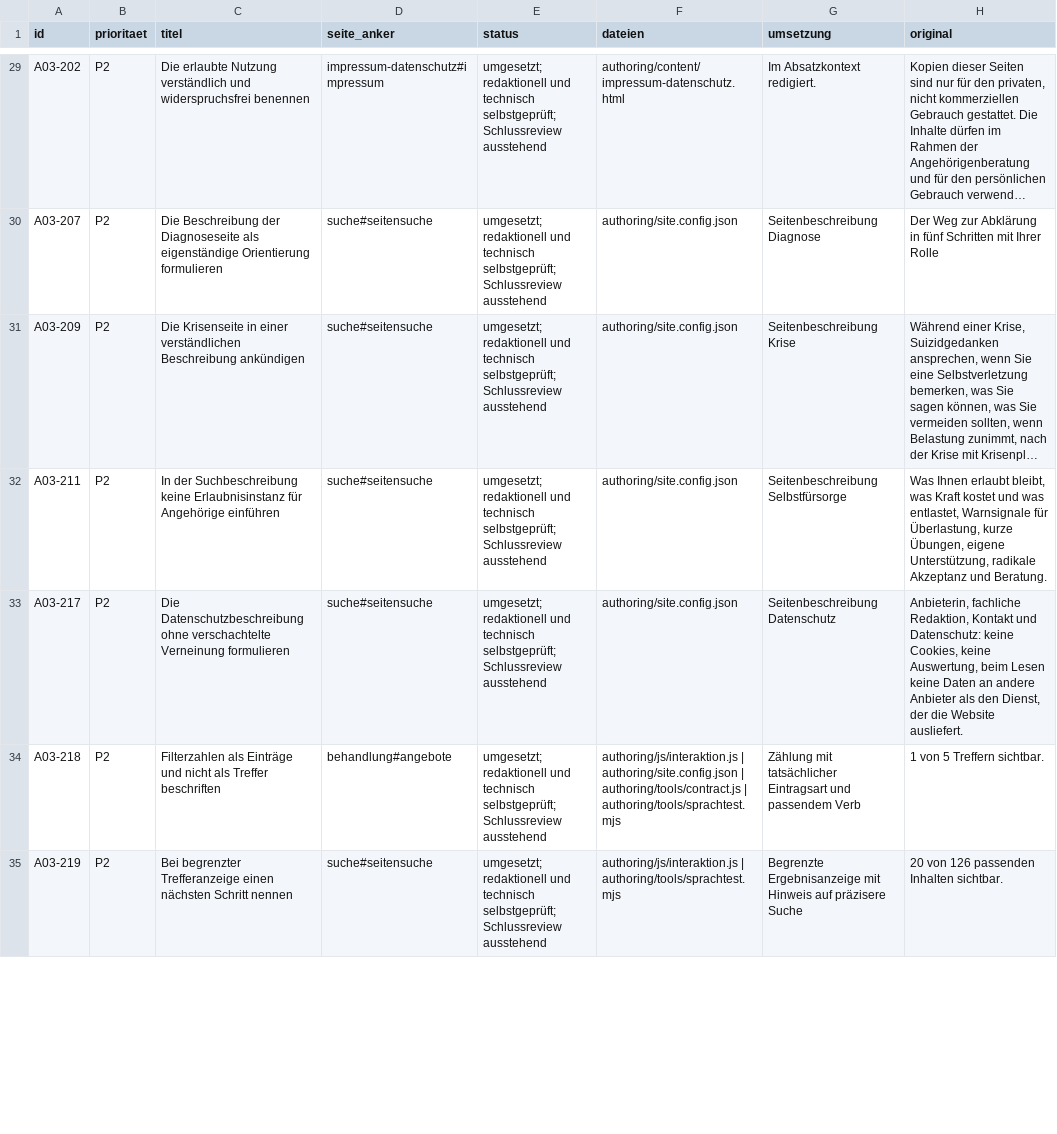
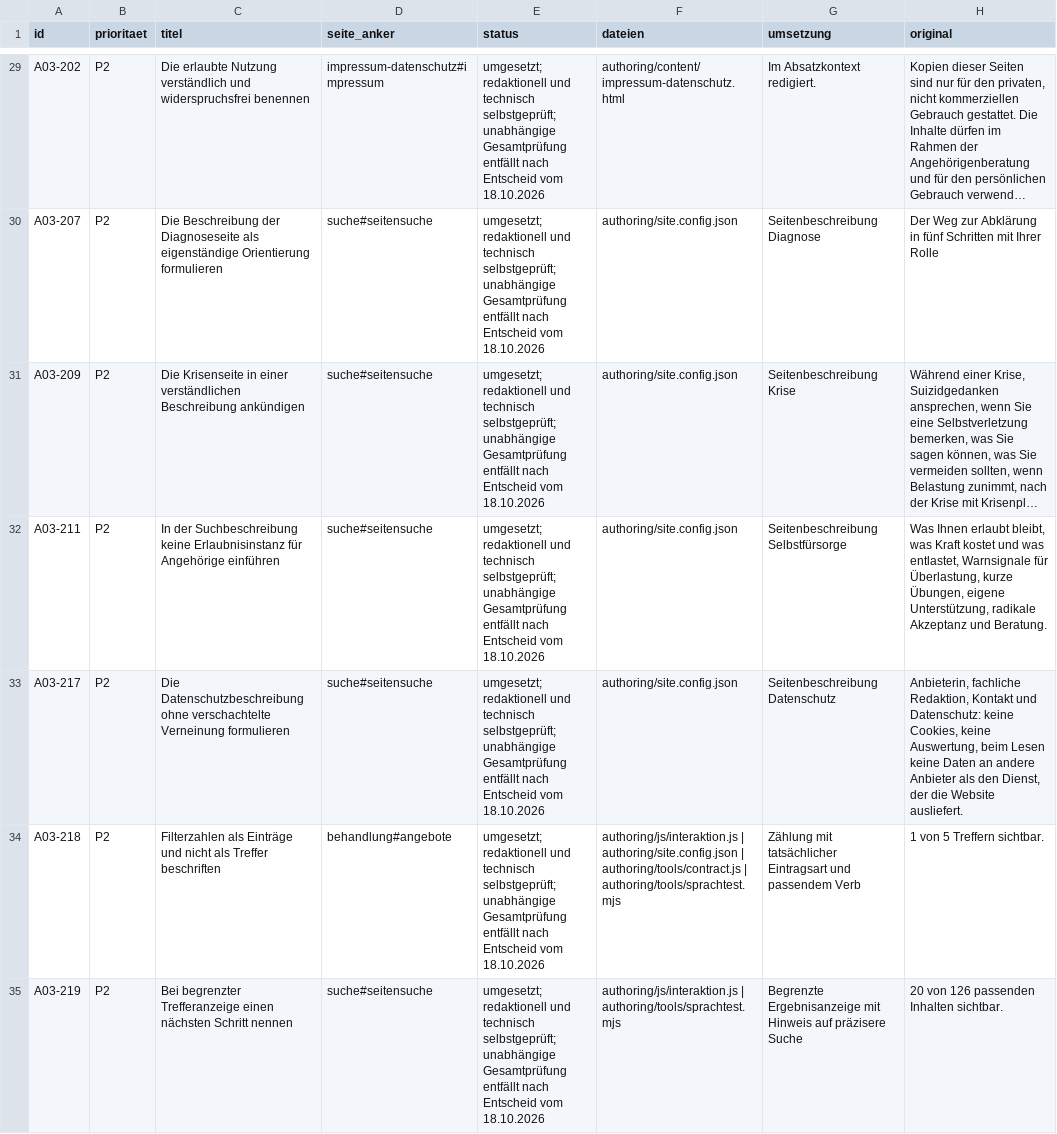
Before and after one commit to christaegger-dot/borderline-angehoerige, a CSV file: audit-results/2026-10-18-a03-umsetzung/UMSETZUNG.csv, drawn as a sheet; only a part is shown, gaps mark what is left out; long unchanged cells end in …; the diff covers the shown part only; the diff names each change by its address in the sheet, - before the commit and + after, or states it on an @@ line.

Commit message:
Unabhängige Gesamtprüfung r4-38 nach Entscheid entfallen lassen

```diff
--- a/audit-results/2026-10-18-a03-umsetzung/UMSETZUNG.csv
+++ b/audit-results/2026-10-18-a03-umsetzung/UMSETZUNG.csv
-E29:E35 (status): …technisch selbstgeprüft; Schlussreview ausstehend
+E29:E35 (status): …technisch selbstgeprüft; unabhängige Gesamtprüfung entfällt nach Entscheid vom 18.10.2026
```
Also changed, not shown: 59 edited cells elsewhere in this file, 8 other files.
